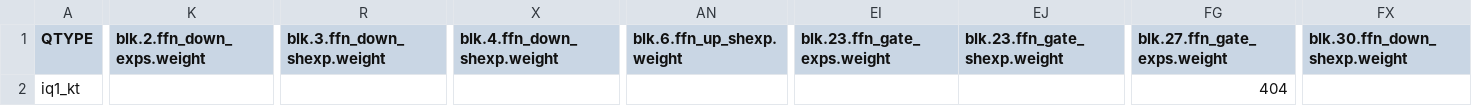
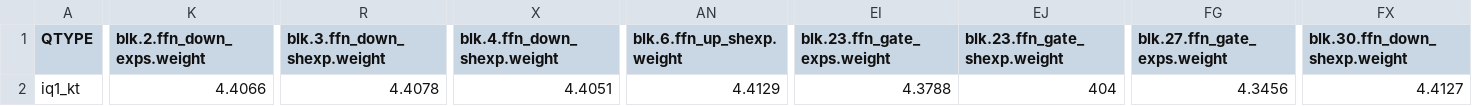
Before and after one commit to Thireus/GGUF-Tool-Suite, a CSV file: models/Kimi-K2-Instruct/ppl_results_partial.csv, drawn as a sheet; only a part is shown, gaps mark what is left out; the diff covers the shown part only; the diff names each change by its address in the sheet, - before the commit and + after, or states it on an @@ line.

Commit message:
Kimi-K2 calibration progressing...

```diff
--- a/models/Kimi-K2-Instruct/ppl_results_partial.csv
+++ b/models/Kimi-K2-Instruct/ppl_results_partial.csv
-K2 (blk.2.ffn_down_exps.weight): (empty)
+K2 (blk.2.ffn_down_exps.weight): 4.4066
-R2 (blk.3.ffn_down_shexp.weight): (empty)
+R2 (blk.3.ffn_down_shexp.weight): 4.4078
-X2 (blk.4.ffn_down_shexp.weight): (empty)
+X2 (blk.4.ffn_down_shexp.weight): 4.4051
-AN2 (blk.6.ffn_up_shexp.weight): (empty)
+AN2 (blk.6.ffn_up_shexp.weight): 4.4129
-EI2 (blk.23.ffn_gate_exps.weight): (empty)
+EI2 (blk.23.ffn_gate_exps.weight): 4.3788
-EJ2 (blk.23.ffn_gate_shexp.weight): (empty)
+EJ2 (blk.23.ffn_gate_shexp.weight): 404
-FG2 (blk.27.ffn_gate_exps.weight): 404
+FG2 (blk.27.ffn_gate_exps.weight): 4.3456
-FX2 (blk.30.ffn_down_shexp.weight): (empty)
+FX2 (blk.30.ffn_down_shexp.weight): 4.4127
```
Also changed, not shown: 4 edited cells elsewhere in this file, 1 other file.
